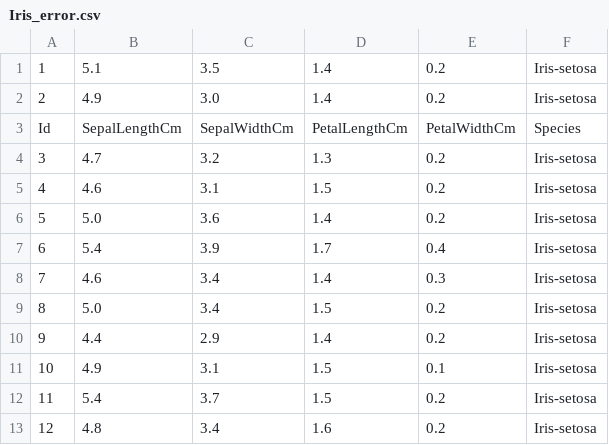
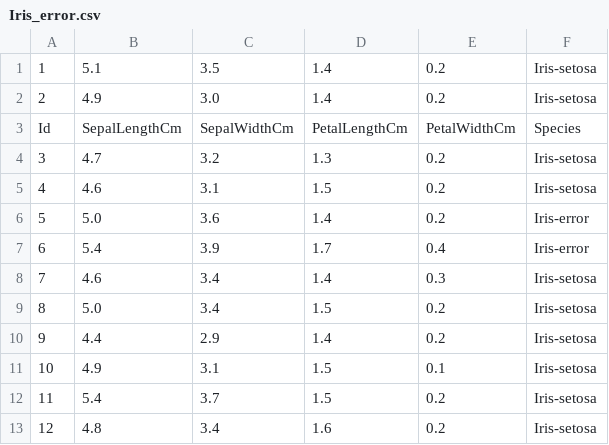
Before and after one commit to LatiefDataVisionary/pandas-with-indonesia-belajar, a CSV file: datasets/Iris_error.csv, drawn as a sheet; only a part is shown.

Commit message:
Add files via upload

```diff
--- a/datasets/Iris_error.csv
+++ b/datasets/Iris_error.csv
@@ -5,4 +5,4 @@ Id,SepalLengthCm,SepalWidthCm,PetalLengthCm,PetalWidthCm,Species
 4,4.6,3.1,1.5,0.2,Iris-setosa
-5,5.0,3.6,1.4,0.2,Iris-setosa
-6,5.4,3.9,1.7,0.4,Iris-setosa
+5,5.0,3.6,1.4,0.2,Iris-error
+6,5.4,3.9,1.7,0.4,Iris-error
 7,4.6,3.4,1.4,0.3,Iris-setosa
```
